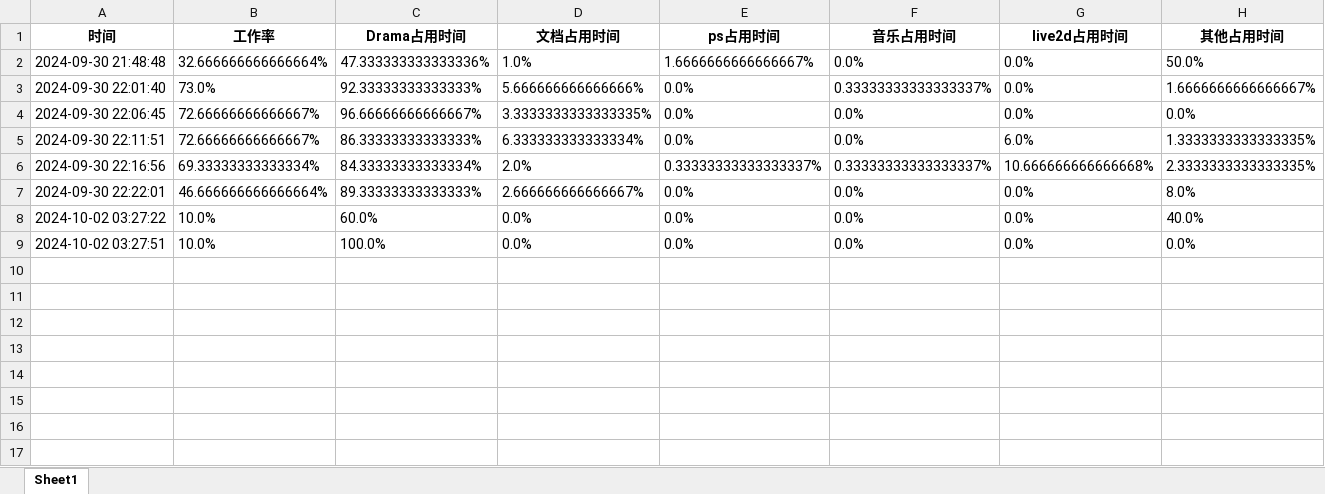
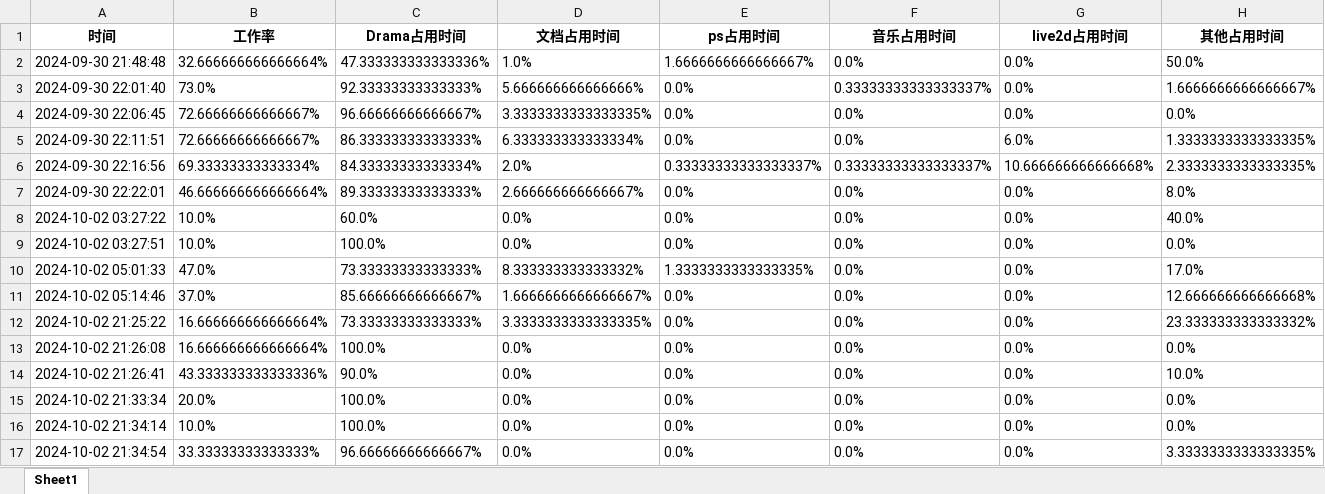
Before and after one commit to boguangjun/Go_Work, an Excel workbook: GoWork/log.xlsx, sheet Sheet1, drawn as a sheet; values as stored, in another font and other column widths than the file's, no borders; the diff names each change by its address in the sheet, - before the commit and + after, or states it on an @@ line.

```diff
--- a/GoWork/log.xlsx (sheet Sheet1)
+++ b/GoWork/log.xlsx (sheet Sheet1)
+row 10: 2024-10-02 05:01:33 | 47.0% | 73.33333333333333% | 8.333333333333332% | 1.3333333333333335% | 0.0% | 0.0% | 17.0%
+row 11: 2024-10-02 05:14:46 | 37.0% | 85.66666666666667% | 1.6666666666666667% | 0.0% | 0.0% | 0.0% | 12.666666666666668%
+row 12: 2024-10-02 21:25:22 | 16.666666666666664% | 73.33333333333333% | 3.3333333333333335% | 0.0% | 0.0% | 0.0% | 23.333333333333332%
+row 13: 2024-10-02 21:26:08 | 16.666666666666664% | 100.0% | 0.0% | 0.0% | 0.0% | 0.0% | 0.0%
+row 14: 2024-10-02 21:26:41 | 43.333333333333336% | 90.0% | 0.0% | 0.0% | 0.0% | 0.0% | 10.0%
+row 15: 2024-10-02 21:33:34 | 20.0% | 100.0% | 0.0% | 0.0% | 0.0% | 0.0% | 0.0%
+row 16: 2024-10-02 21:34:14 | 10.0% | 100.0% | 0.0% | 0.0% | 0.0% | 0.0% | 0.0%
+row 17: 2024-10-02 21:34:54 | 33.33333333333333% | 96.66666666666667% | 0.0% | 0.0% | 0.0% | 0.0% | 3.3333333333333335%
```
Also changed, not shown: GoWork/tasks.xlsx, 4 other files.
